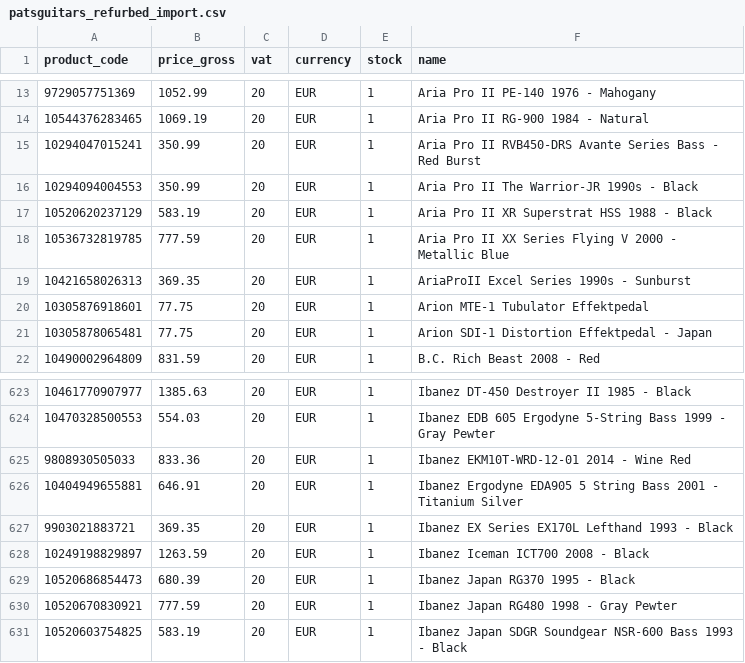
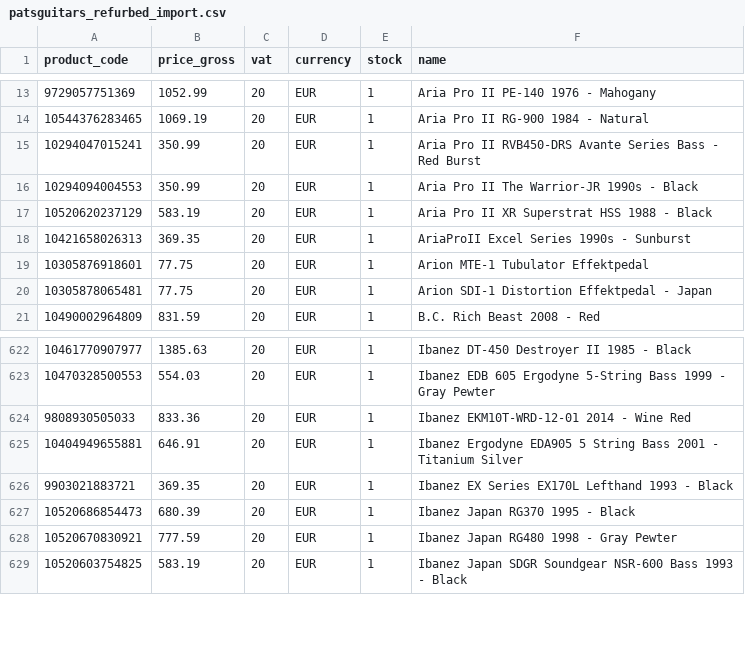
Before and after one commit to brendanrefurbed/supplier-feeds-public, a CSV file: patsguitars_refurbed_import.csv, drawn as a sheet; only a part is shown, gaps mark what is left out; the diff names each change by its address in the sheet, - before the commit and + after, or states it on an @@ line.

```diff
--- a/patsguitars_refurbed_import.csv
+++ b/patsguitars_refurbed_import.csv
-row 18: 10536732819785 | 777.59 | 20 | EUR | 1 | Aria Pro II XX Series Flying V 2000 - Metallic Blue
-row 628: 10249198829897 | 1263.59 | 20 | EUR | 1 | Ibanez Iceman ICT700 2008 - Black
```
Also changed, not shown: patsguitars_refurbed_import_by_sku.csv.
